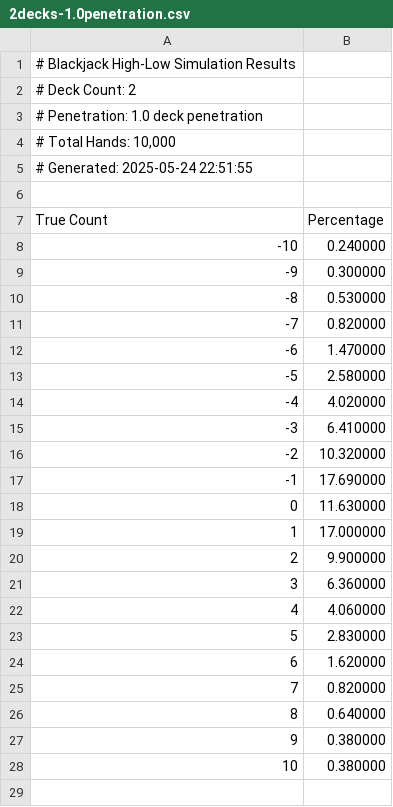
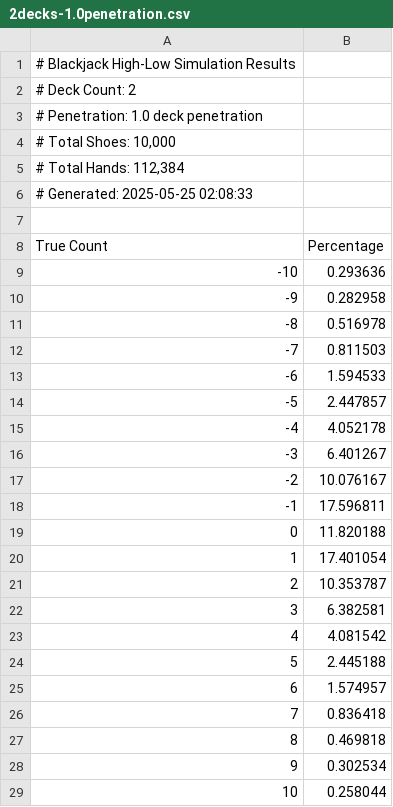
Before and after one commit to brian-ferguson/BlackjackStatTracker, a CSV file: simulation_results/2decks-1.0penetration.csv, drawn as a sheet; addresses are those after the commit; the diff names each change by its address in the sheet, - before the commit and + after, or states it on an @@ line.

```diff
--- a/simulation_results/2decks-1.0penetration.csv
+++ b/simulation_results/2decks-1.0penetration.csv
+row 1: # Blackjack High-Low Simulation Results
@@ column A (True Count) renumbered between rows 2 and 6 @@
-B9 (Percentage): 0.240000
+B9 (Percentage): 0.293636
-B10 (Percentage): 0.300000
+B10 (Percentage): 0.282958
-B11 (Percentage): 0.530000
+B11 (Percentage): 0.516978
-B12 (Percentage): 0.820000
+B12 (Percentage): 0.811503
-B13 (Percentage): 1.470000
+B13 (Percentage): 1.594533
-B14 (Percentage): 2.580000
+B14 (Percentage): 2.447857
-B15 (Percentage): 4.020000
+B15 (Percentage): 4.052178
-B16 (Percentage): 6.410000
+B16 (Percentage): 6.401267
-B17 (Percentage): 10.320000
+B17 (Percentage): 10.076167
-B18 (Percentage): 17.690000
+B18 (Percentage): 17.596811
-B19 (Percentage): 11.630000
+B19 (Percentage): 11.820188
-B20 (Percentage): 17.000000
+B20 (Percentage): 17.401054
-B21 (Percentage): 9.900000
+B21 (Percentage): 10.353787
-B22 (Percentage): 6.360000
+B22 (Percentage): 6.382581
-B23 (Percentage): 4.060000
+B23 (Percentage): 4.081542
-B24 (Percentage): 2.830000
+B24 (Percentage): 2.445188
-B25 (Percentage): 1.620000
+B25 (Percentage): 1.574957
-B26 (Percentage): 0.820000
+B26 (Percentage): 0.836418
-B27 (Percentage): 0.640000
+B27 (Percentage): 0.469818
-B28 (Percentage): 0.380000
+B28 (Percentage): 0.302534
-B29 (Percentage): 0.380000
+B29 (Percentage): 0.258044
```
Also changed, not shown: simulation_results/2decks-1.25penetration.csv, simulation_results/2decks-1.5penetration.csv, 34 other files.
